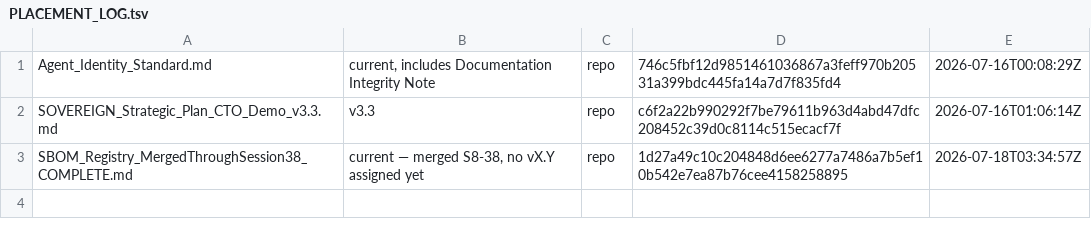
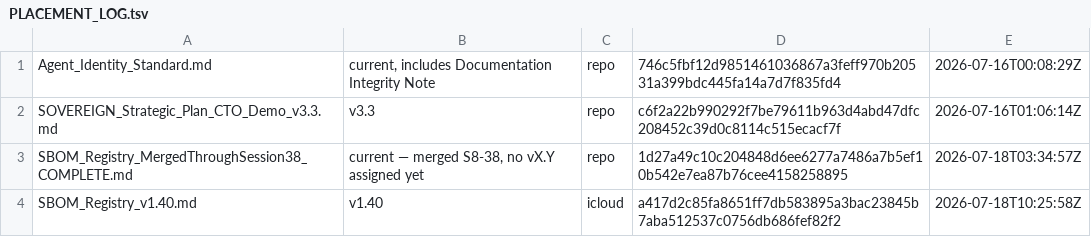
Before and after one commit to erichrumms/sovereign-platform, a TSV file: PLACEMENT_LOG.tsv, drawn as a sheet; the diff names each change by its address in the sheet, - before the commit and + after, or states it on an @@ line.

Commit message:
docs: manifest + placement log for SBOM Registry v1.40 (iCloud, Lesson 13); dedupe double-appended manifest row

```diff
--- a/PLACEMENT_LOG.tsv
+++ b/PLACEMENT_LOG.tsv
+row 4: SBOM_Registry_v1.40.md | v1.40 | icloud | a417d2c85fa8651ff7db583895a3bac23845b7aba512537c0756db686fef82f2 | 2026-07-18T10:25:58Z
```
Also changed, not shown: DOCUMENT_MANIFEST.tsv.
